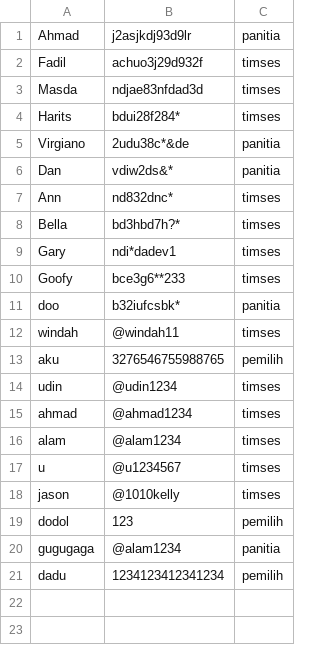
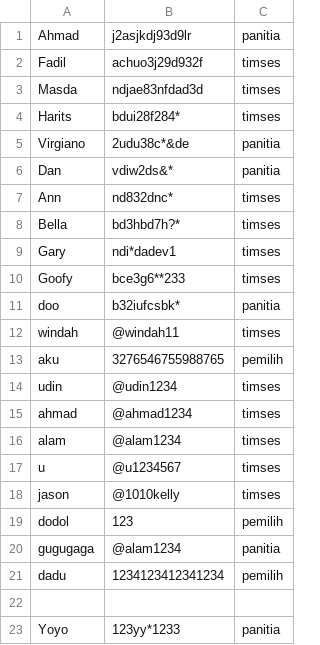
Before and after one commit to AhmadFM/Evote-Project, a CSV file: akun.csv, drawn as a sheet.

```diff
--- a/akun.csv
+++ b/akun.csv
@@ -21 +21,3 @@ gugugaga,@alam1234,panitia
 dadu,1234123412341234,pemilih
+
+Yoyo,123yy*1233,panitia
```
Also changed, not shown: laporan_gugatan.csv, 4 other files.
